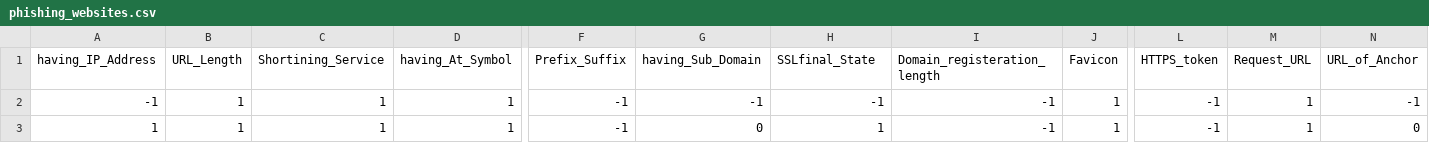
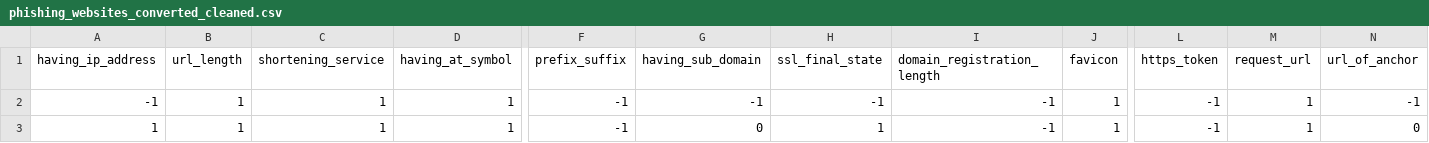
Before and after one commit to Skole-H4/Skole-repo, a CSV file: MachineLearning/Cases/PhishingWebsites/Data/Converted/phishing_websites_converted_cleaned.csv (was MachineLearning/Cases/PhishingWebsites/Data/Converted/phishing_websites.csv), drawn as a sheet; only a part is shown, gaps mark what is left out; the diff covers the shown part only; the diff names each change by its address in the sheet, - before the commit and + after, or states it on an @@ line.

```diff
--- a/MachineLearning/Cases/PhishingWebsites/Data/Converted/phishing_websites.csv
+++ b/MachineLearning/Cases/PhishingWebsites/Data/Converted/phishing_websites_converted_cleaned.csv
-A1: having_IP_Address
+A1: having_ip_address
-B1: URL_Length
+B1: url_length
-C1: Shortining_Service
+C1: shortening_service
-D1: having_At_Symbol
+D1: having_at_symbol
-F1: Prefix_Suffix
+F1: prefix_suffix
-G1: having_Sub_Domain
+G1: having_sub_domain
-H1: SSLfinal_State
+H1: ssl_final_state
-I1: Domain_registeration_length
+I1: domain_registration_length
-J1: Favicon
+J1: favicon
-L1: HTTPS_token
+L1: https_token
-M1: Request_URL
+M1: request_url
-N1: URL_of_Anchor
+N1: url_of_anchor
```
Also changed, not shown: 14 edited cells elsewhere in this file, 14 other files.
